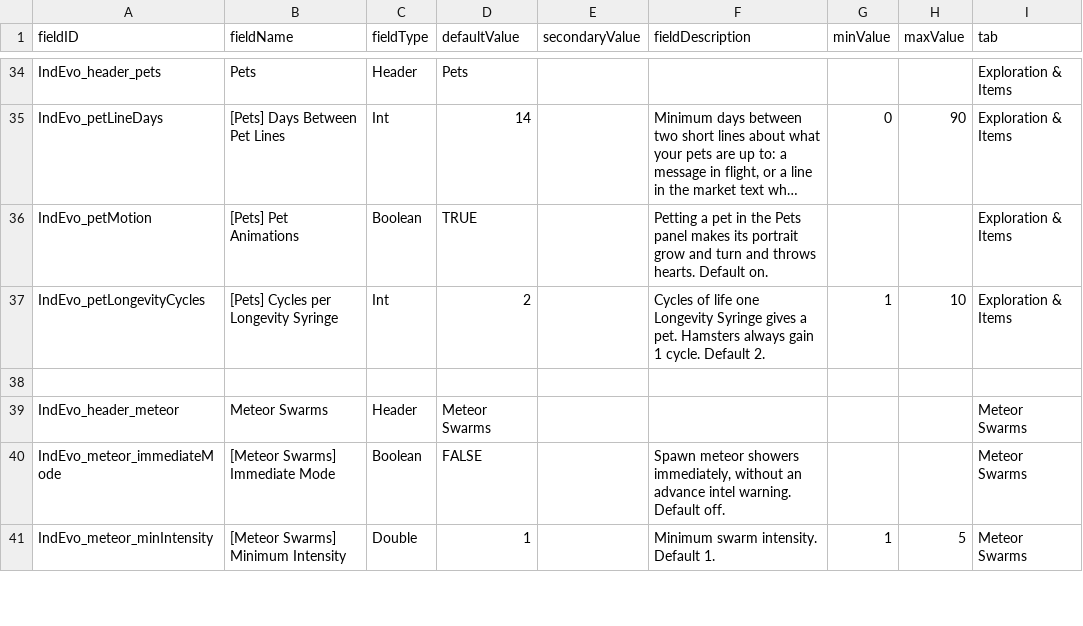
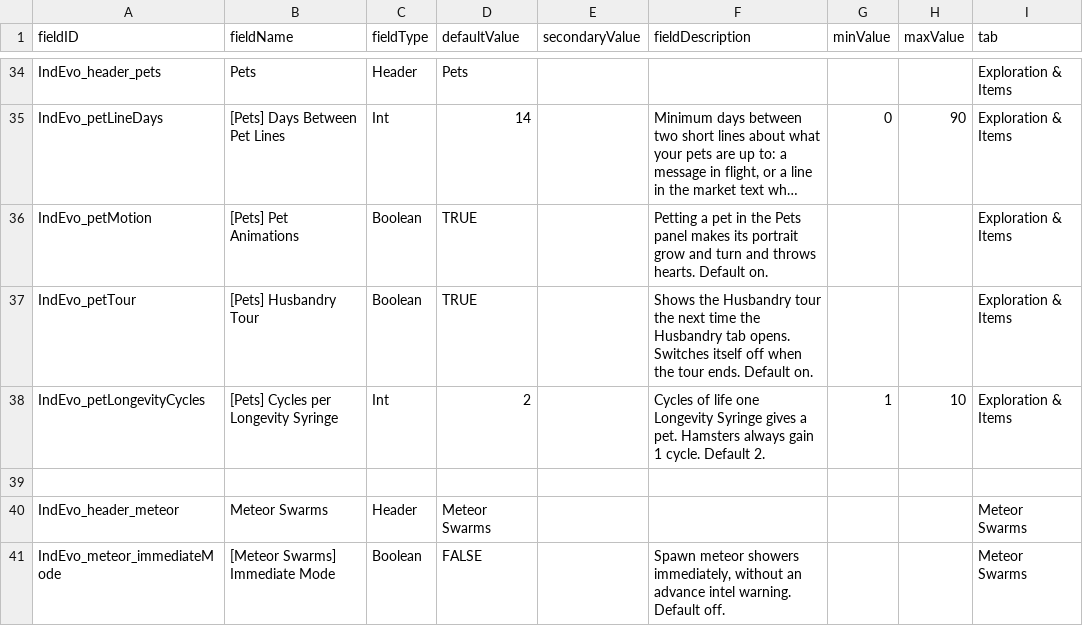
Before and after one commit to SirHartley/Industrial.Evolution, a CSV file: data/config/LunaSettings.csv, drawn as a sheet; only a part is shown, gaps mark what is left out; the shorter side is filled out with more unchanged rows; long unchanged cells end in …; the diff names each change by its address in the sheet, - before the commit and + after, or states it on an @@ line.

```diff
--- a/data/config/LunaSettings.csv
+++ b/data/config/LunaSettings.csv
+row 37: IndEvo_petTour | [Pets] Husbandry Tour | Boolean | TRUE |  | Shows the Husbandry tour the next time the Husbandry tab opens. Switches itself off when the tour ends. Default on. |  |  | Exploration & Items
```
Also changed, not shown: data/console/commands.csv, 23 other files.
